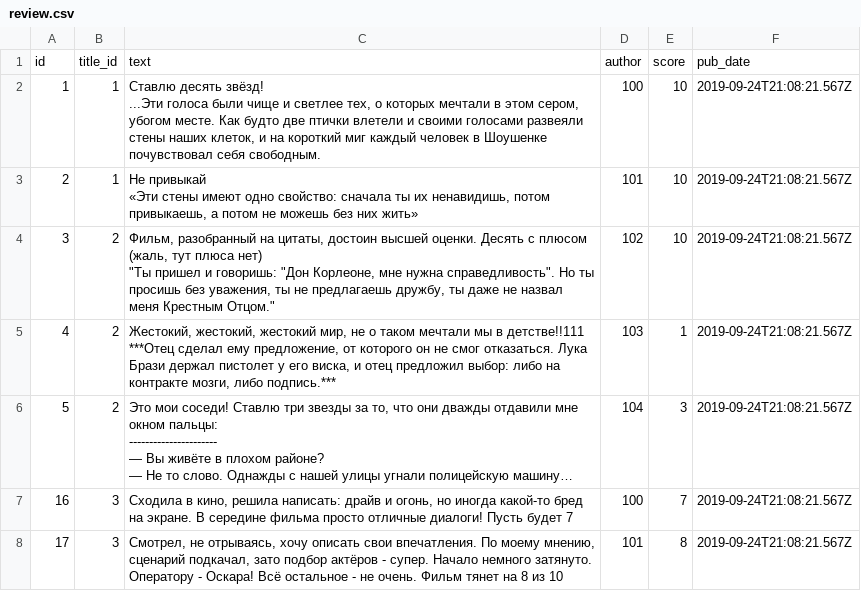
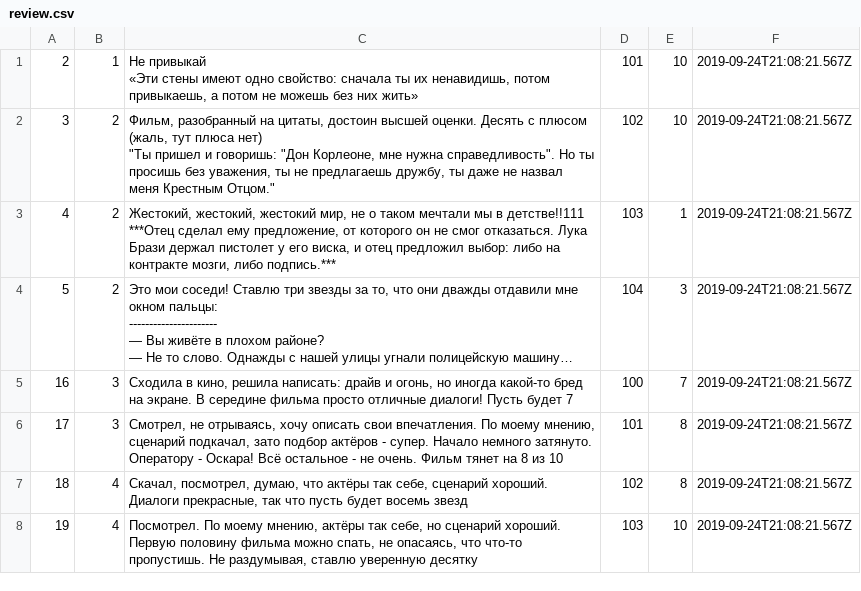
Before and after one commit to Nikitkosss/api_yamdb, a CSV file: api_yamdb/static/data/review.csv, drawn as a sheet; only a part is shown; the shorter side is filled out with more unchanged rows; long unchanged cells end in ….

```diff
--- a/api_yamdb/static/data/review.csv
+++ b/api_yamdb/static/data/review.csv
@@ -1,4 +1 @@
-id,title_id,text,author,score,pub_date
-1,1,"Ставлю десять звёзд!
-...Эти голоса были чище и светлее тех, о которых мечтали в этом сером, убогом месте. Как будто две птички влетели и своими голосами развеяли стены наших клеток, и на короткий миг каждый человек в Шоушенке почувствовал себя свободным.",100,10,2019-09-24T21:08:21.567Z
 2,1,"Не привыкай
```
Also changed, not shown: 1 other file.
